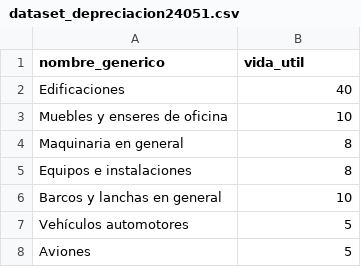
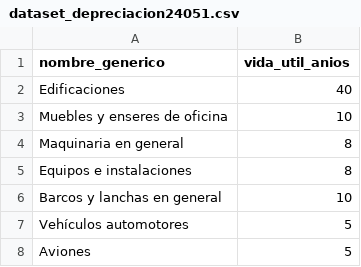
Before and after one commit to gumiel-yg/TFPython, a CSV file: dataset_depreciacion24051.csv, drawn as a sheet; only a part is shown.

Commit message:
Add files via upload

```diff
--- a/dataset_depreciacion24051.csv
+++ b/dataset_depreciacion24051.csv
@@ -1,2 +1,2 @@
-nombre_generico,vida_util
+nombre_generico,vida_util_anios
 Edificaciones,40
```
